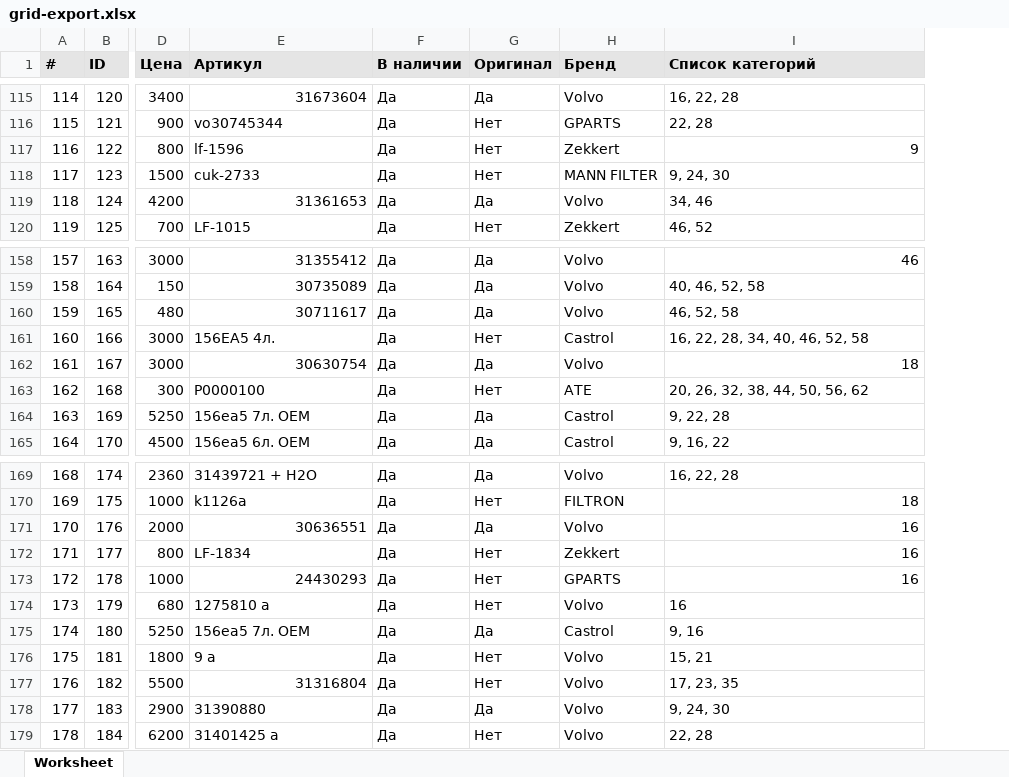
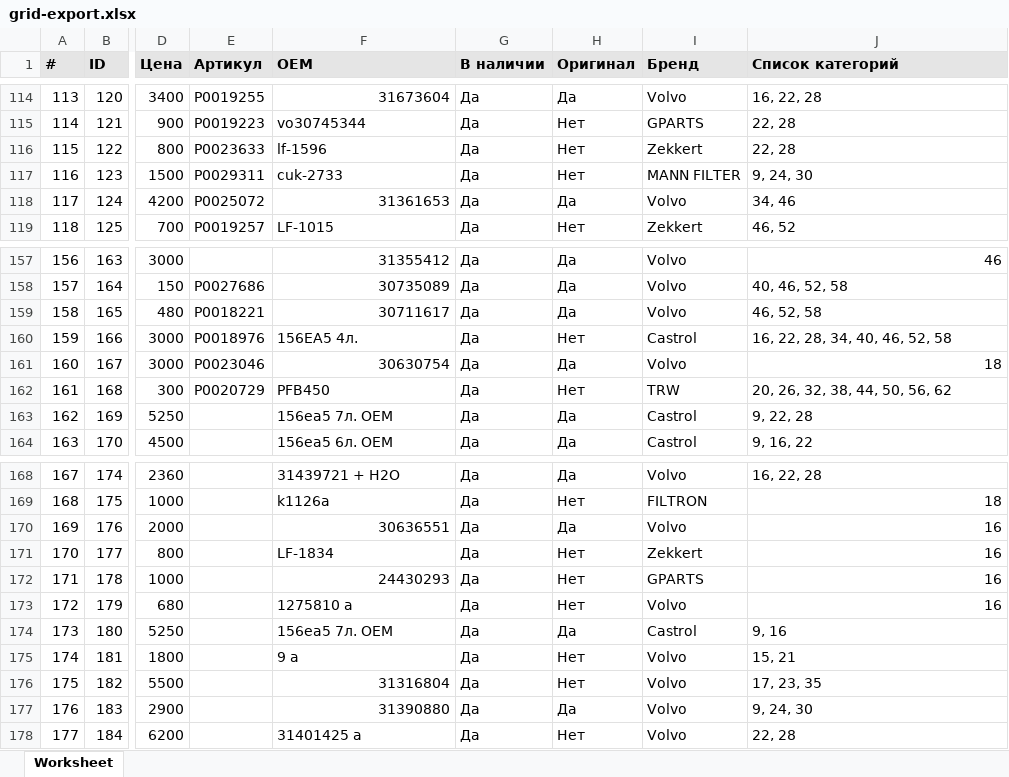
Before and after one commit to yoshk-in/inavto, an Excel workbook: backend/web/uploads/grid-export.xlsx, sheet Worksheet, drawn as a sheet; only a part is shown, gaps mark what is left out; values as stored, in another font and other column widths than the file's, no borders; charts and pictures not drawn; addresses are those after the commit; the diff covers the shown part only; the diff names each change by its address in the sheet, - before the commit and + after, or states it on an @@ line.

```diff
--- a/backend/web/uploads/grid-export.xlsx (sheet Worksheet)
+++ b/backend/web/uploads/grid-export.xlsx (sheet Worksheet)
+column E (Артикул), rows 114-119: Р0019255 | Р0019223 | Р0023633 | Р0029311 | Р0025072 | Р0019257; rows 158-162: Р0027686 | Р0018221 | Р0018976 | Р0023046 | Р0020729
-F1: Артикул
+F1: OEM
@@ column A (#) renumbered from row 7 down @@
-J116 (Список категорий): 9
+J116 (Список категорий): 22, 28
-F162 (OEM): P0000100
+F162 (OEM): PFB450
-I162 (Бренд): ATE
+I162 (Бренд): TRW
-J173 alignment: left
+J173 alignment: right
-F177 alignment: left
+F177 alignment: right
```
Also changed, not shown: 1 removed row, 39 edited cells and cell formats elsewhere in this sheet, 2 other files.
